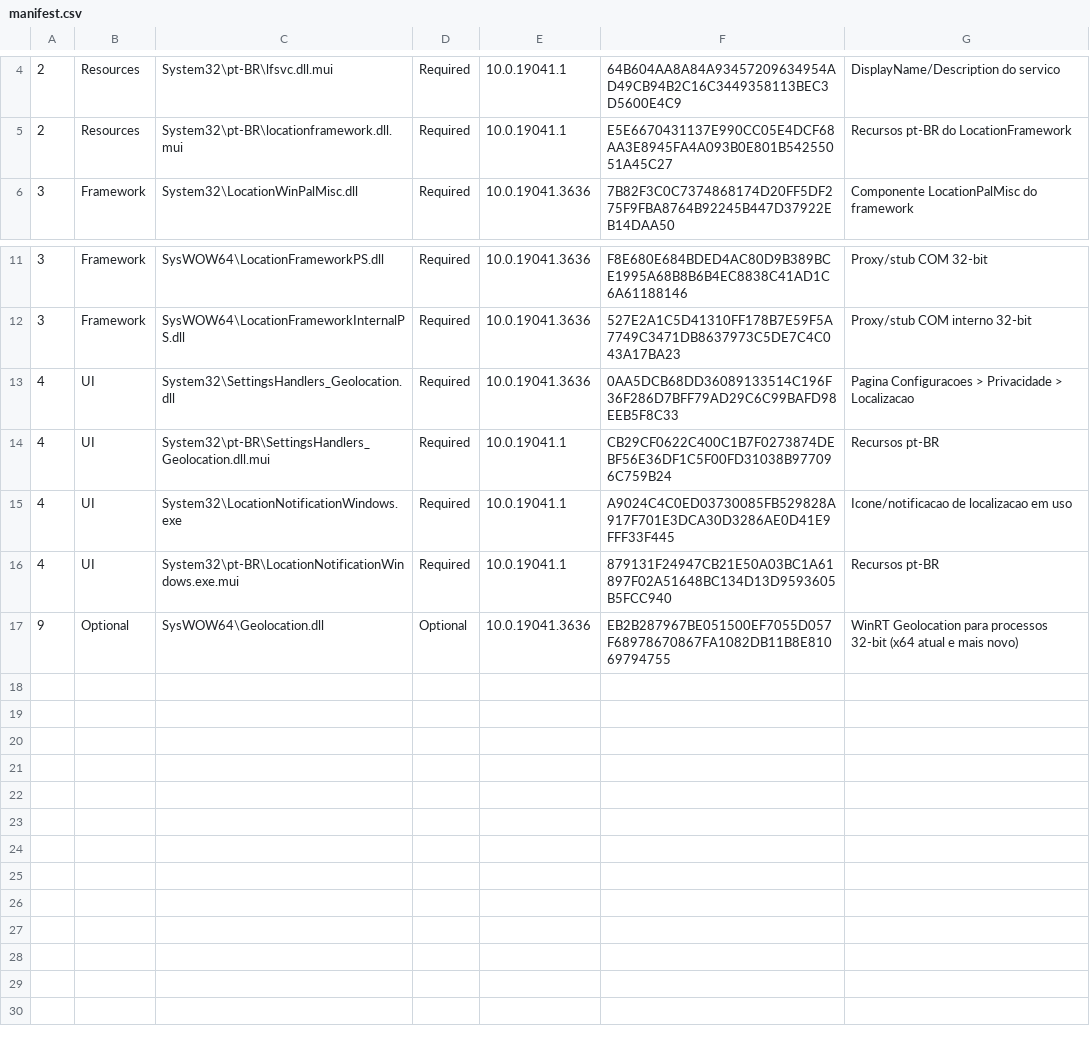
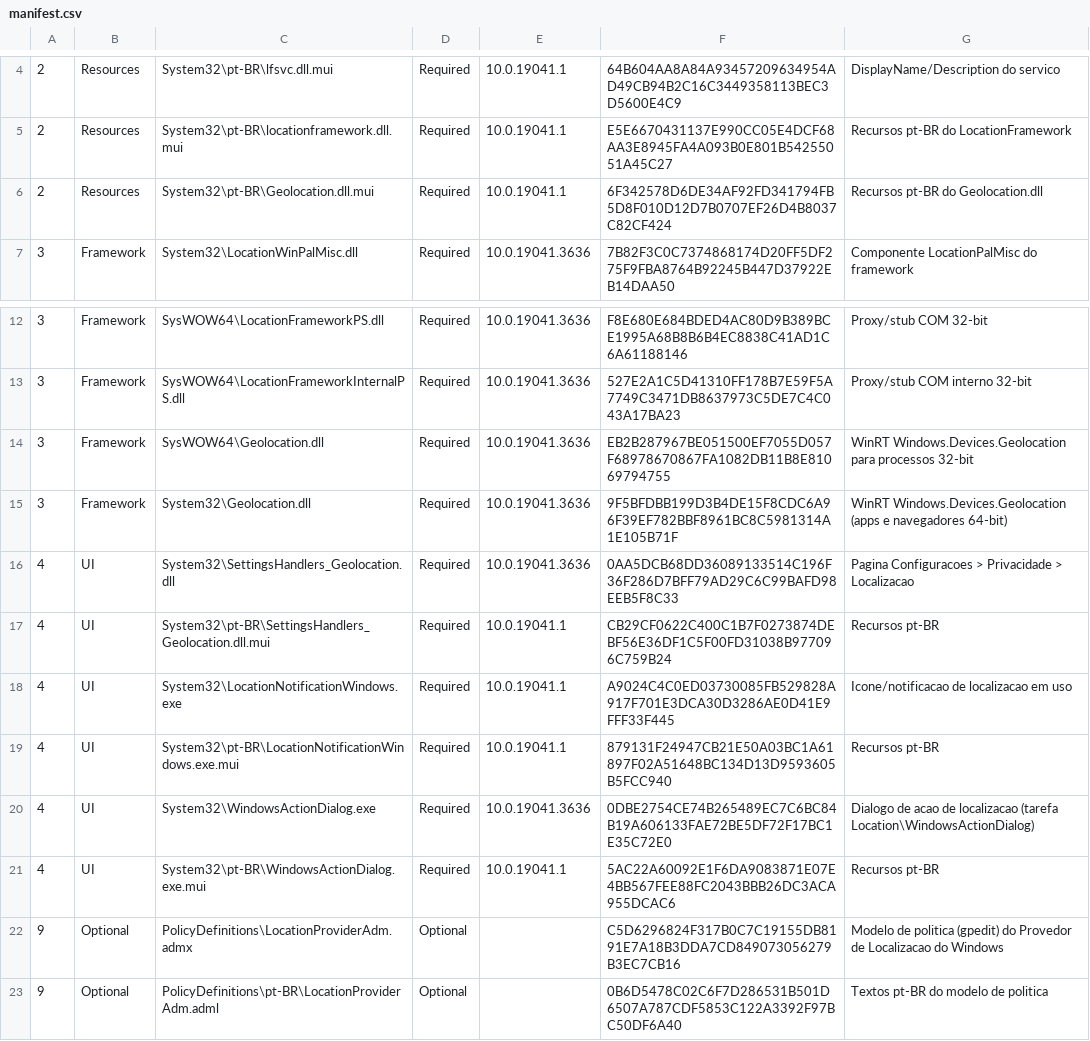
Before and after one commit to jh0n1187/windows-localization-restore, a CSV file: Profiles/Win10-19041/Files/manifest.csv, drawn as a sheet; only a part is shown, gaps mark what is left out.

```diff
--- a/Profiles/Win10-19041/Files/manifest.csv
+++ b/Profiles/Win10-19041/Files/manifest.csv
@@ -5,2 +5,3 @@
 2,Resources,System32\pt-BR\locationframework.dll.mui,Required,10.0.19041.1,E5E6670431137E990CC05E4DCF68AA3E8945FA4A093B0E801B54255051A45C27,Recursos pt-BR do LocationFramework
+2,Resources,System32\pt-BR\Geolocation.dll.mui,Required,10.0.19041.1,6F342578D6DE34AF92FD341794FB5D8F010D12D7B0707EF26D4B8037C82CF424,Recursos pt-BR do Geolocation.dll
 3,Framework,System32\LocationWinPalMisc.dll,Required,10.0.19041.3636,7B82F3C0C7374868174D20FF5DF275F9FBA8764B92245B447D37922EB14DAA50,Componente LocationPalMisc do framework
@@ -12,2 +13,4 @@
 3,Framework,SysWOW64\LocationFrameworkInternalPS.dll,Required,10.0.19041.3636,527E2A1C5D41310FF178B7E59F5A7749C3471DB8637973C5DE7C4C043A17BA23,Proxy/stub COM interno 32-bit
+3,Framework,SysWOW64\Geolocation.dll,Required,10.0.19041.3636,EB2B287967BE051500EF7055D057F68978670867FA1082DB11B8E81069794755,WinRT Windows.Devices.Geolocation para processos 32-bit
+3,Framework,System32\Geolocation.dll,Required,10.0.19041.3636,9F5BFDBB199D3B4DE15F8CDC6A96F39EF782BBF8961BC8C5981314A1E105B71F,WinRT Windows.Devices.Geolocation (apps e navegadores 64-bit)
 4,UI,System32\SettingsHandlers_Geolocation.dll,Required,10.0.19041.3636,0AA5DCB68DD36089133514C196F36F286D7BFF79AD29C6C99BAFD98EEB5F8C33,Pagina Configuracoes > Privacidade > Localizacao
@@ -16,2 +19,5 @@
 4,UI,System32\pt-BR\LocationNotificationWindows.exe.mui,Required,10.0.19041.1,879131F24947CB21E50A03BC1A61897F02A51648BC134D13D9593605B5FCC940,Recursos pt-BR
-9,Optional,SysWOW64\Geolocation.dll,Optional,10.0.19041.3636,EB2B287967BE051500EF7055D057F68978670867FA1082DB11B8E81069794755,WinRT Geolocation para processos 32-bit (x64 atual e mais novo)
+4,UI,System32\WindowsActionDialog.exe,Required,10.0.19041.3636,0DBE2754CE74B265489EC7C6BC84B19A606133FAE72BE5DF72F17BC1E35C72E0,Dialogo de acao de localizacao (tarefa Location\WindowsActionDialog)
+4,UI,System32\pt-BR\WindowsActionDialog.exe.mui,Required,10.0.19041.1,5AC22A60092E1F6DA9083871E07E4BB567FEE88FC2043BBB26DC3ACA955DCAC6,Recursos pt-BR
+9,Optional,PolicyDefinitions\LocationProviderAdm.admx,Optional,,C5D6296824F317B0C7C19155DB8191E7A18B3DDA7CD849073056279B3EC7CB16,Modelo de politica (gpedit) do Provedor de Localizacao do Windows
+9,Optional,PolicyDefinitions\pt-BR\LocationProviderAdm.adml,Optional,,0B6D5478C02C6F7D286531B501D6507A787CDF5853C122A3392F97BC50DF6A40,Textos pt-BR do modelo de politica
```
Also changed, not shown: 25 other files.
